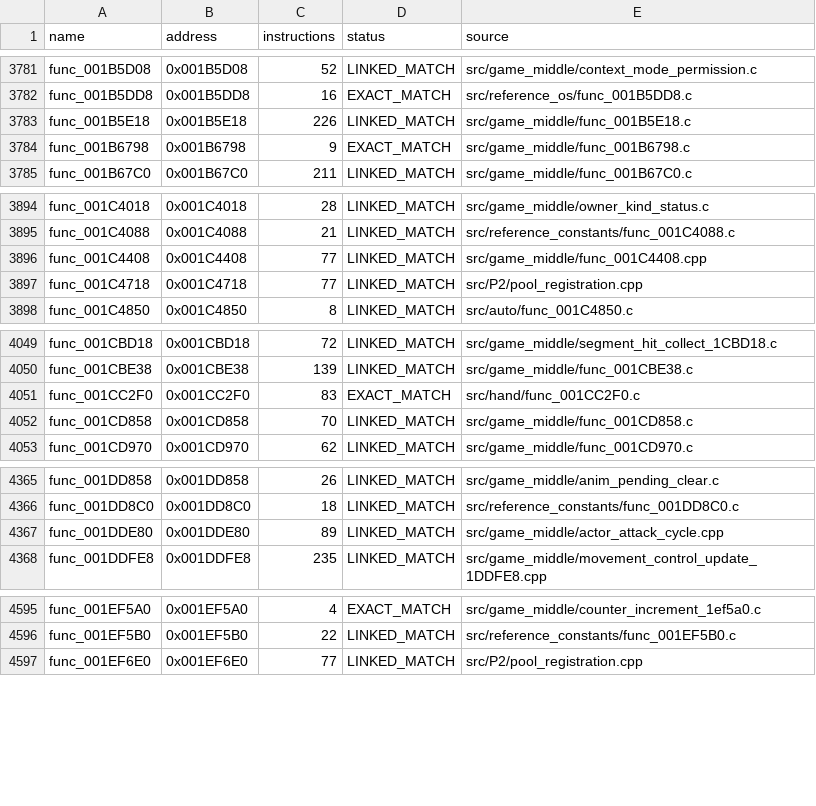
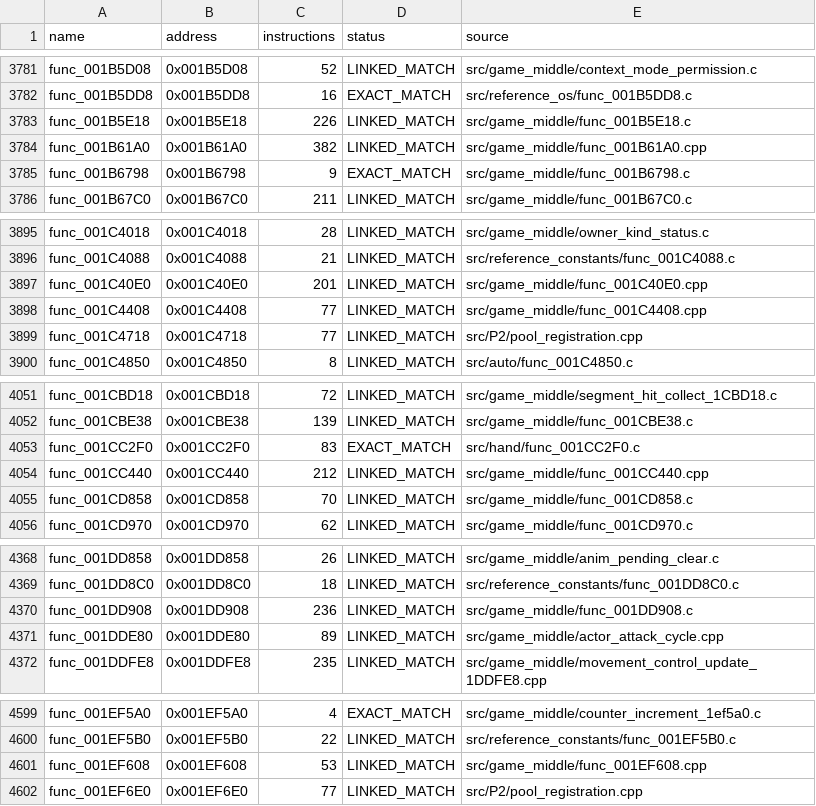
Before and after one commit to NaGaa95/sly3-decomp, a CSV file: config/matched.csv, drawn as a sheet; only a part is shown, gaps mark what is left out; the diff covers the shown part only.

Commit message:
Match 6 more functions in 0x1B0000-0x240000 (7,705 matched)

```diff
--- a/config/matched.csv
+++ b/config/matched.csv
@@ -3783,2 +3783,3 @@ func_001B5DD8,0x001B5DD8,16,EXACT_MATCH,src/reference_os/func_001B5DD8.c
 func_001B5E18,0x001B5E18,226,LINKED_MATCH,src/game_middle/func_001B5E18.c
+func_001B61A0,0x001B61A0,382,LINKED_MATCH,src/game_middle/func_001B61A0.cpp
 func_001B6798,0x001B6798,9,EXACT_MATCH,src/game_middle/func_001B6798.c
@@ -3895,2 +3896,3 @@ func_001C4018,0x001C4018,28,LINKED_MATCH,src/game_middle/owner_kind_status.c
 func_001C4088,0x001C4088,21,LINKED_MATCH,src/reference_constants/func_001C4088.c
+func_001C40E0,0x001C40E0,201,LINKED_MATCH,src/game_middle/func_001C40E0.cpp
 func_001C4408,0x001C4408,77,LINKED_MATCH,src/game_middle/func_001C4408.cpp
@@ -4051,2 +4053,3 @@ func_001CBE38,0x001CBE38,139,LINKED_MATCH,src/game_middle/func_001CBE38.c
 func_001CC2F0,0x001CC2F0,83,EXACT_MATCH,src/hand/func_001CC2F0.c
+func_001CC440,0x001CC440,212,LINKED_MATCH,src/game_middle/func_001CC440.cpp
 func_001CD858,0x001CD858,70,LINKED_MATCH,src/game_middle/func_001CD858.c
@@ -4366,2 +4369,3 @@ func_001DD858,0x001DD858,26,LINKED_MATCH,src/game_middle/anim_pending_clear.c
 func_001DD8C0,0x001DD8C0,18,LINKED_MATCH,src/reference_constants/func_001DD8C0.c
+func_001DD908,0x001DD908,236,LINKED_MATCH,src/game_middle/func_001DD908.c
 func_001DDE80,0x001DDE80,89,LINKED_MATCH,src/game_middle/actor_attack_cycle.cpp
@@ -4596,2 +4600,3 @@ func_001EF5A0,0x001EF5A0,4,EXACT_MATCH,src/game_middle/counter_increment_1ef5a0.
 func_001EF5B0,0x001EF5B0,22,LINKED_MATCH,src/reference_constants/func_001EF5B0.c
+func_001EF608,0x001EF608,53,LINKED_MATCH,src/game_middle/func_001EF608.cpp
 func_001EF6E0,0x001EF6E0,77,LINKED_MATCH,src/P2/pool_registration.cpp
```
Also changed, not shown: 1 added row elsewhere in this file, config/progress_history.csv, 7 other files.
